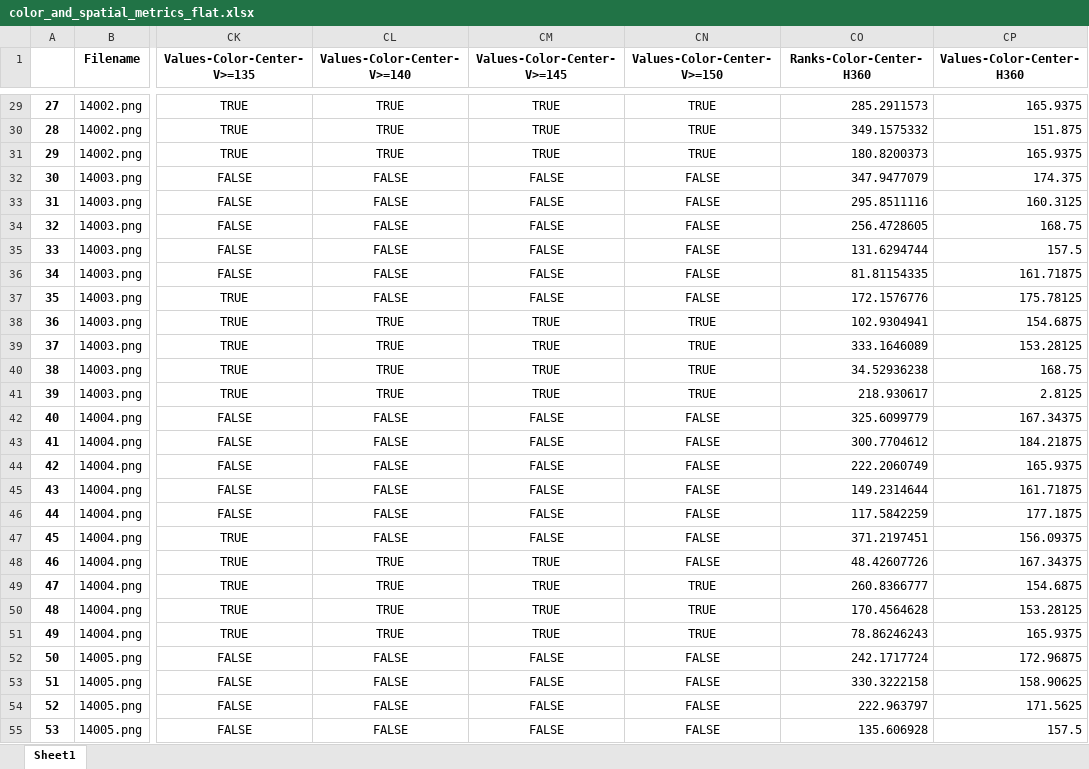
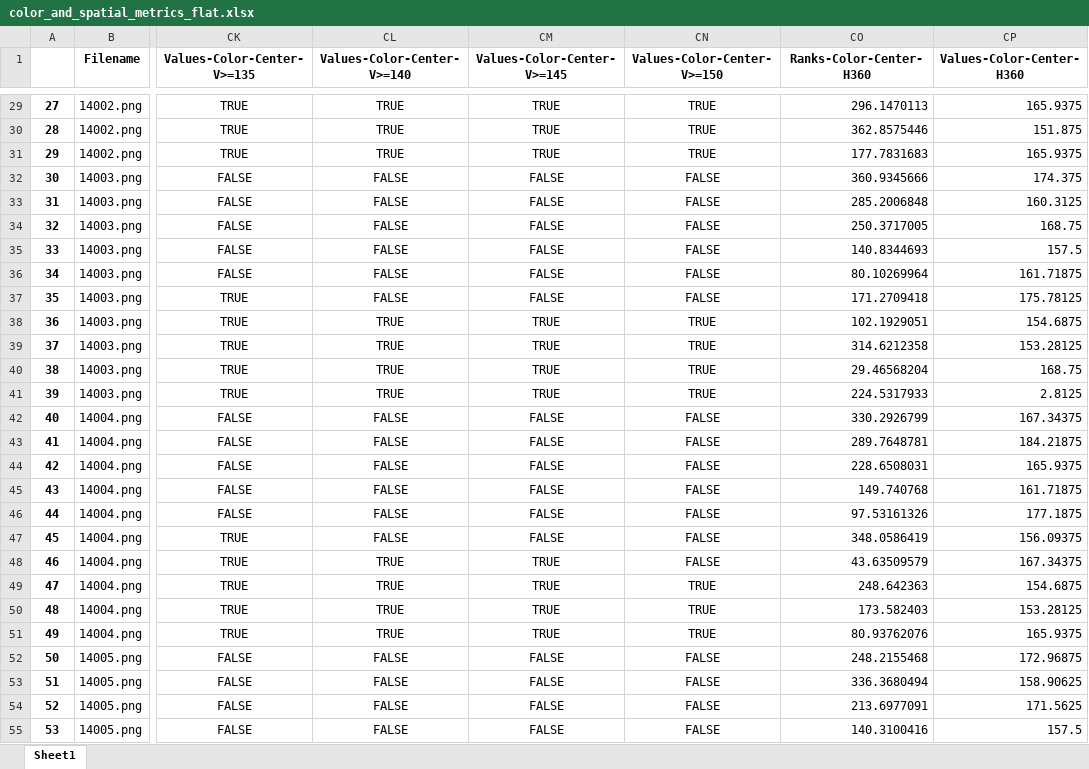
Before and after one commit to ethanrasmussen/EyeTraumaAnalysis, an Excel workbook: data/03_first_25percent_metrics/color_and_spatial_metrics_flat.xlsx, sheet Sheet1, drawn as a sheet; only a part is shown, gaps mark what is left out; values as stored, in another font and other column widths than the file's, no borders; the diff covers the shown part only; the diff names each change by its address in the sheet, - before the commit and + after, or states it on an @@ line.

```diff
--- a/data/03_first_25percent_metrics/color_and_spatial_metrics_flat.xlsx (sheet Sheet1)
+++ b/data/03_first_25percent_metrics/color_and_spatial_metrics_flat.xlsx (sheet Sheet1)
-CO29 (Ranks-Color-Center-H360): 285.2911573
+CO29 (Ranks-Color-Center-H360): 296.1470113
-CO30 (Ranks-Color-Center-H360): 349.1575332
+CO30 (Ranks-Color-Center-H360): 362.8575446
-CO31 (Ranks-Color-Center-H360): 180.8200373
+CO31 (Ranks-Color-Center-H360): 177.7831683
-CO32 (Ranks-Color-Center-H360): 347.9477079
+CO32 (Ranks-Color-Center-H360): 360.9345666
-CO33 (Ranks-Color-Center-H360): 295.8511116
+CO33 (Ranks-Color-Center-H360): 285.2006848
-CO34 (Ranks-Color-Center-H360): 256.4728605
+CO34 (Ranks-Color-Center-H360): 250.3717005
-CO35 (Ranks-Color-Center-H360): 131.6294744
+CO35 (Ranks-Color-Center-H360): 140.8344693
-CO36 (Ranks-Color-Center-H360): 81.81154335
+CO36 (Ranks-Color-Center-H360): 80.10269964
-CO37 (Ranks-Color-Center-H360): 172.1576776
+CO37 (Ranks-Color-Center-H360): 171.2709418
-CO38 (Ranks-Color-Center-H360): 102.9304941
+CO38 (Ranks-Color-Center-H360): 102.1929051
-CO39 (Ranks-Color-Center-H360): 333.1646089
+CO39 (Ranks-Color-Center-H360): 314.6212358
-CO40 (Ranks-Color-Center-H360): 34.52936238
+CO40 (Ranks-Color-Center-H360): 29.46568204
-CO41 (Ranks-Color-Center-H360): 218.930617
+CO41 (Ranks-Color-Center-H360): 224.5317933
-CO42 (Ranks-Color-Center-H360): 325.6099779
+CO42 (Ranks-Color-Center-H360): 330.2926799
-CO43 (Ranks-Color-Center-H360): 300.7704612
+CO43 (Ranks-Color-Center-H360): 289.7648781
-CO44 (Ranks-Color-Center-H360): 222.2060749
+CO44 (Ranks-Color-Center-H360): 228.6508031
-CO45 (Ranks-Color-Center-H360): 149.2314644
+CO45 (Ranks-Color-Center-H360): 149.740768
-CO46 (Ranks-Color-Center-H360): 117.5842259
+CO46 (Ranks-Color-Center-H360): 97.53161326
-CO47 (Ranks-Color-Center-H360): 371.2197451
+CO47 (Ranks-Color-Center-H360): 348.0586419
-CO48 (Ranks-Color-Center-H360): 48.42607726
+CO48 (Ranks-Color-Center-H360): 43.63509579
-CO49 (Ranks-Color-Center-H360): 260.8366777
+CO49 (Ranks-Color-Center-H360): 248.642363
-CO50 (Ranks-Color-Center-H360): 170.4564628
+CO50 (Ranks-Color-Center-H360): 173.582403
-CO51 (Ranks-Color-Center-H360): 78.86246243
+CO51 (Ranks-Color-Center-H360): 80.93762076
-CO52 (Ranks-Color-Center-H360): 242.1717724
+CO52 (Ranks-Color-Center-H360): 248.2155468
-CO53 (Ranks-Color-Center-H360): 330.3222158
+CO53 (Ranks-Color-Center-H360): 336.3680494
-CO54 (Ranks-Color-Center-H360): 222.963797
+CO54 (Ranks-Color-Center-H360): 213.6977091
-CO55 (Ranks-Color-Center-H360): 135.606928
+CO55 (Ranks-Color-Center-H360): 140.3100416
```
Also changed, not shown: 1423 edited cells elsewhere in this sheet, data/03_first_25percent_metrics/color_and_spatial_metrics.xlsx, data/03_first_25percent_metrics/color_and_spatial_metrics_agg.xlsx, 3 other files.
